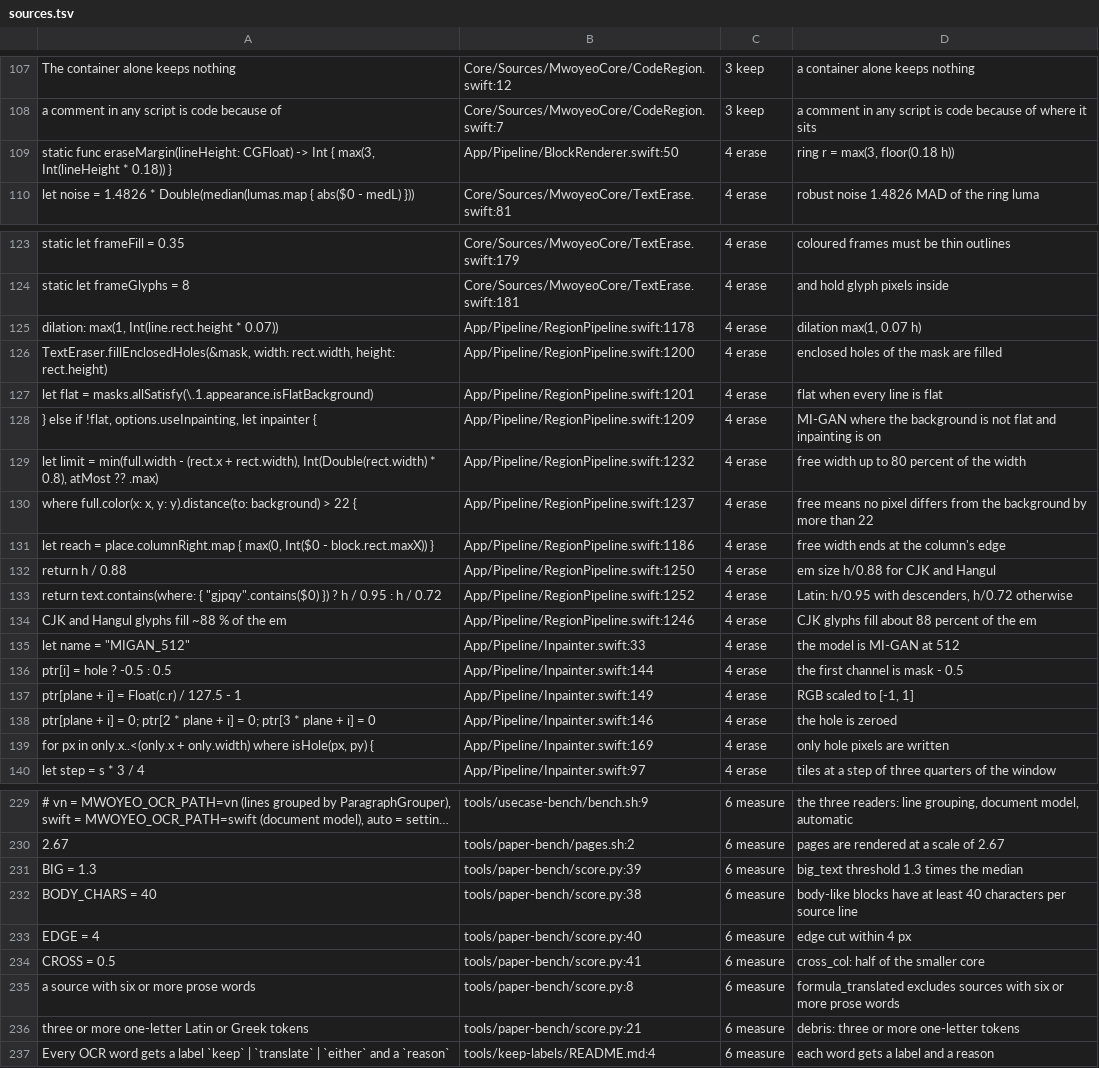
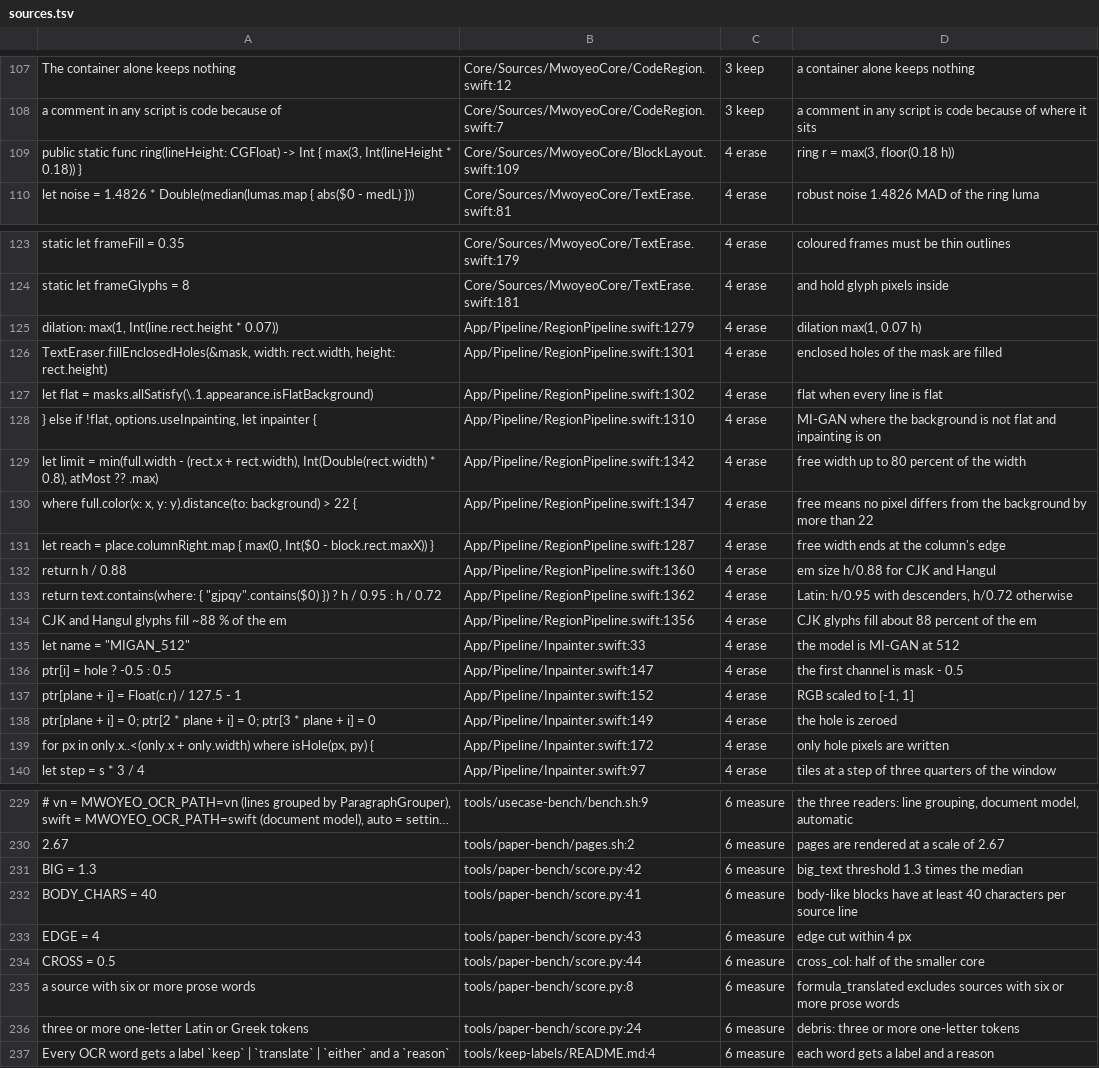
Before and after one commit to midagedev/mwoyeo, a TSV file: tools/paper-own/mwoyeo-method/sources.tsv, drawn as a sheet; only a part is shown, gaps mark what is left out; long unchanged cells end in …; the diff covers the shown part only; the diff names each change by its address in the sheet, - before the commit and + after, or states it on an @@ line.

```diff
--- a/tools/paper-own/mwoyeo-method/sources.tsv
+++ b/tools/paper-own/mwoyeo-method/sources.tsv
-A109: static func eraseMargin(lineHeight: CGFloat) ->…
+A109: public static func ring(lineHeight: CGFloat) ->…
-B109: App/Pipeline/BlockRenderer.swift:50
+B109: Core/Sources/MwoyeoCore/BlockLayout.swift:109
-B125: App/Pipeline/RegionPipeline.swift:1178
+B125: App/Pipeline/RegionPipeline.swift:1279
-B126: App/Pipeline/RegionPipeline.swift:1200
+B126: App/Pipeline/RegionPipeline.swift:1301
-B127: App/Pipeline/RegionPipeline.swift:1201
+B127: App/Pipeline/RegionPipeline.swift:1302
-B128: App/Pipeline/RegionPipeline.swift:1209
+B128: App/Pipeline/RegionPipeline.swift:1310
-B129: App/Pipeline/RegionPipeline.swift:1232
+B129: App/Pipeline/RegionPipeline.swift:1342
-B130: App/Pipeline/RegionPipeline.swift:1237
+B130: App/Pipeline/RegionPipeline.swift:1347
-B131: App/Pipeline/RegionPipeline.swift:1186
+B131: App/Pipeline/RegionPipeline.swift:1287
-B132: App/Pipeline/RegionPipeline.swift:1250
+B132: App/Pipeline/RegionPipeline.swift:1360
-B133: App/Pipeline/RegionPipeline.swift:1252
+B133: App/Pipeline/RegionPipeline.swift:1362
-B134: App/Pipeline/RegionPipeline.swift:1246
+B134: App/Pipeline/RegionPipeline.swift:1356
-B136: App/Pipeline/Inpainter.swift:144
+B136: App/Pipeline/Inpainter.swift:147
-B137: App/Pipeline/Inpainter.swift:149
+B137: App/Pipeline/Inpainter.swift:152
-B138: App/Pipeline/Inpainter.swift:146
+B138: App/Pipeline/Inpainter.swift:149
-B139: App/Pipeline/Inpainter.swift:169
+B139: App/Pipeline/Inpainter.swift:172
-B231: tools/paper-bench/score.py:39
+B231: tools/paper-bench/score.py:42
-B232: tools/paper-bench/score.py:38
+B232: tools/paper-bench/score.py:41
-B233: tools/paper-bench/score.py:40
+B233: tools/paper-bench/score.py:43
-B234: tools/paper-bench/score.py:41
+B234: tools/paper-bench/score.py:44
-B236: tools/paper-bench/score.py:21
+B236: tools/paper-bench/score.py:24
```
Also changed, not shown: 3 added rows and 24 edited cells elsewhere in this file.
